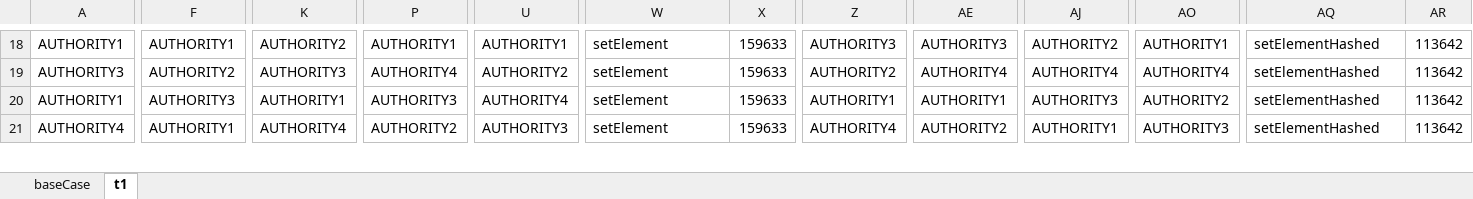
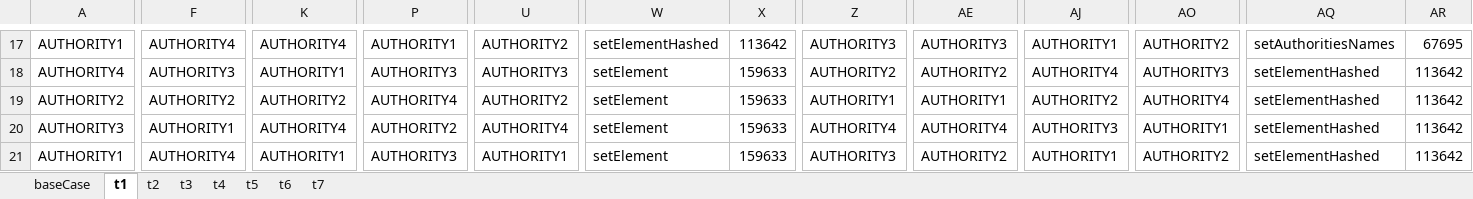
Before and after one commit to AlessandroMarcellettiUnicam1/Execution-script-REST-WEB3, an Excel workbook: Evaluation Tool/costs.xlsx, sheet t1, drawn as a sheet; only a part is shown, gaps mark what is left out; values as stored, in another font and other column widths than the file's, no borders; addresses are those after the commit; rows hold the shown columns only; the diff covers the shown part only; the diff names each change by its address in the sheet, - before the commit and + after, or states it on an @@ line.

```diff
--- a/Evaluation Tool/costs.xlsx (sheet t1)
+++ b/Evaluation Tool/costs.xlsx (sheet t1)
+sheet tab: t2
+sheet tab: t3
+sheet tab: t4
+sheet tab: t5
+sheet tab: t6
+sheet tab: t7
-F17: AUTHORITY1
+F17: AUTHORITY4
-K17: AUTHORITY2
+K17: AUTHORITY4
-U17: AUTHORITY1
+U17: AUTHORITY2
-W17: setElement
+W17: setElementHashed
-X17: 159633
+X17: 113642
-AJ17: AUTHORITY2
+AJ17: AUTHORITY1
-AO17: AUTHORITY1
+AO17: AUTHORITY2
-AQ17: setElementHashed
+AQ17: setAuthoritiesNames
-AR17: 113642
+AR17: 67695
+row 18: AUTHORITY4 | AUTHORITY3 | AUTHORITY1 | AUTHORITY3 | AUTHORITY3 | setElement | 159633 | AUTHORITY2 | AUTHORITY2 | AUTHORITY4 | AUTHORITY3 | setElementHashed | 113642
-A19: AUTHORITY3
+A19: AUTHORITY2
-K19: AUTHORITY3
+K19: AUTHORITY2
-Z19: AUTHORITY2
+Z19: AUTHORITY1
-AE19: AUTHORITY4
+AE19: AUTHORITY1
-AJ19: AUTHORITY4
+AJ19: AUTHORITY2
-A20: AUTHORITY1
+A20: AUTHORITY3
-F20: AUTHORITY3
+F20: AUTHORITY1
-K20: AUTHORITY1
+K20: AUTHORITY4
-P20: AUTHORITY3
+P20: AUTHORITY2
-Z20: AUTHORITY1
+Z20: AUTHORITY4
-AE20: AUTHORITY1
+AE20: AUTHORITY4
-AO20: AUTHORITY2
+AO20: AUTHORITY1
-A21: AUTHORITY4
+A21: AUTHORITY1
-F21: AUTHORITY1
+F21: AUTHORITY4
-K21: AUTHORITY4
+K21: AUTHORITY1
-P21: AUTHORITY2
+P21: AUTHORITY3
-U21: AUTHORITY3
+U21: AUTHORITY1
-Z21: AUTHORITY4
+Z21: AUTHORITY3
-AO21: AUTHORITY3
+AO21: AUTHORITY2
```
Also changed, not shown: 1 removed row and 332 edited cells elsewhere in this sheet, sheet baseCase, Evaluation Tool/timings.xlsx, 13 other files.
